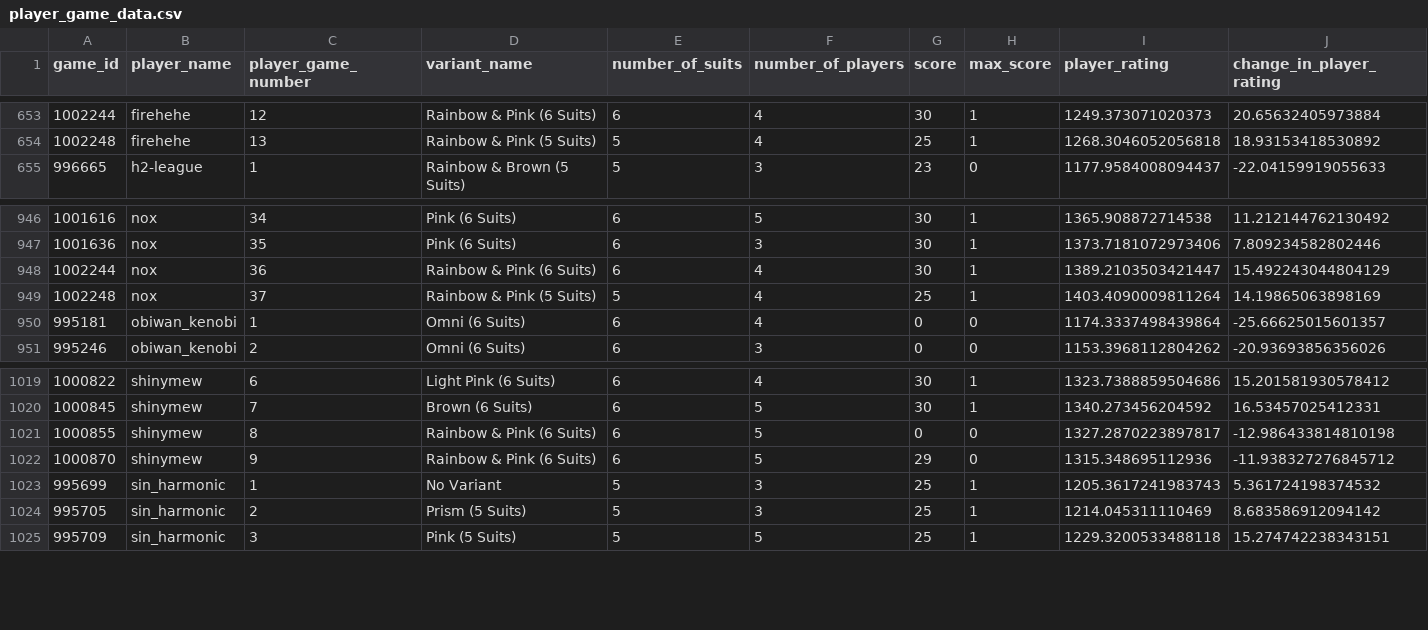
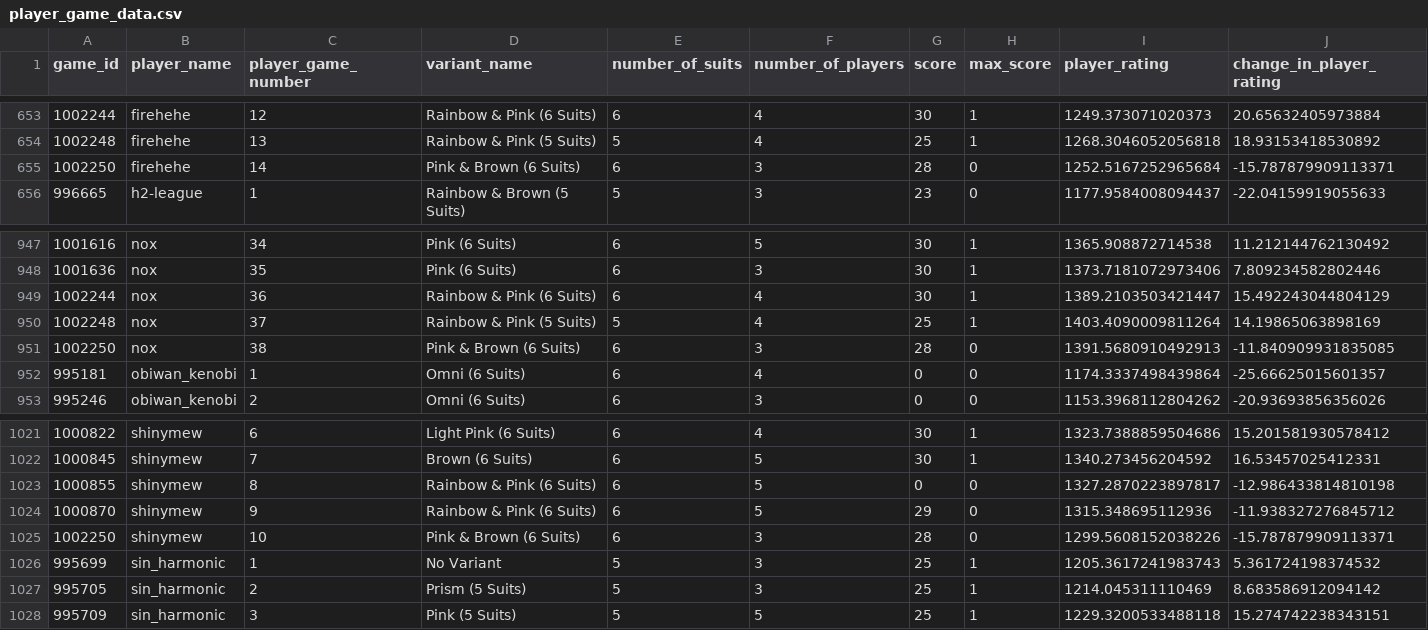
Before and after one commit to hanabi-league/hanabi-league.github.io, a CSV file: data/player_game_data.csv, drawn as a sheet; only a part is shown, gaps mark what is left out; rows hold the shown columns only; the diff names each change by its address in the sheet, - before the commit and + after, or states it on an @@ line.

Commit message:
Update data

```diff
--- a/data/player_game_data.csv
+++ b/data/player_game_data.csv
+row 655: 1002250 | firehehe | 14 | Pink & Brown (6 Suits) | 6 | 3 | 28 | 0 | 1252.5167252965684 | -15.787879909113371
+row 951: 1002250 | nox | 38 | Pink & Brown (6 Suits) | 6 | 3 | 28 | 0 | 1391.5680910492913 | -11.840909931835085
+row 1025: 1002250 | shinymew | 10 | Pink & Brown (6 Suits) | 6 | 3 | 28 | 0 | 1299.5608152038226 | -15.787879909113371
```
Also changed, not shown: data/player_data.csv, data/variant_data.csv, 2 other files.
